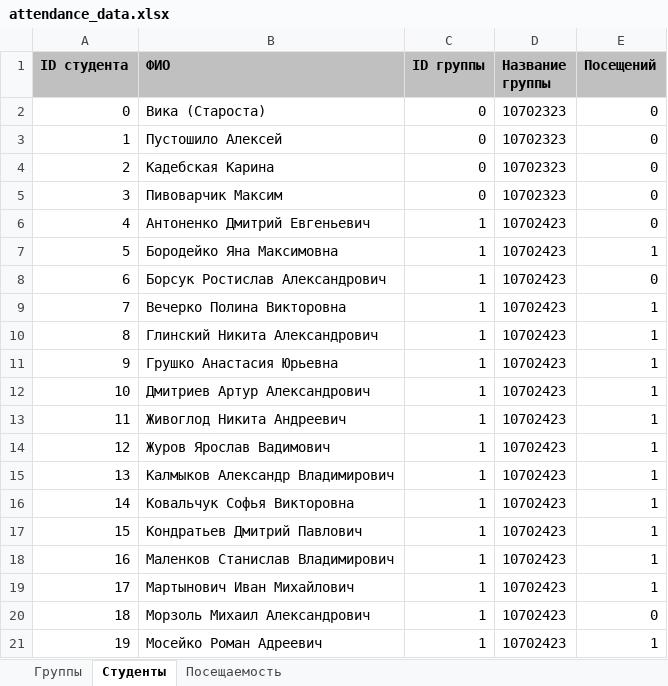
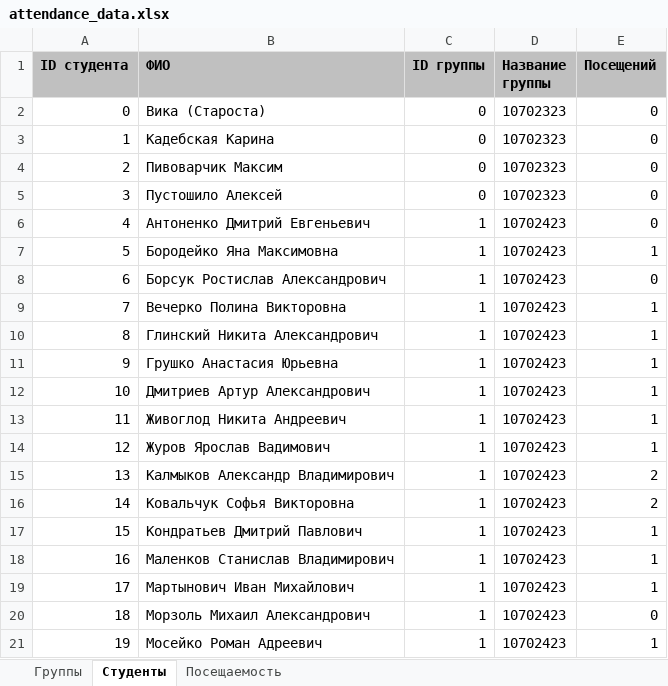
Before and after one commit to KingArtur1000/JavaCP_LectureAttendance, an Excel workbook: attendance_data.xlsx, sheet Студенты, drawn as a sheet; only a part is shown; values as stored, in another font and other column widths than the file's, no borders; the diff names each change by its address in the sheet, - before the commit and + after, or states it on an @@ line.

```diff
--- a/attendance_data.xlsx (sheet Студенты)
+++ b/attendance_data.xlsx (sheet Студенты)
-B3 (ФИО): Пустошило Алексей
+B3 (ФИО): Кадебская Карина
-B4 (ФИО): Кадебская Карина
+B4 (ФИО): Пивоварчик Максим
-B5 (ФИО): Пивоварчик Максим
+B5 (ФИО): Пустошило Алексей
-E15:E16 (Посещений): 1
+E15:E16 (Посещений): 2
```
Also changed, not shown: sheet Посещаемость, 7 other files.
